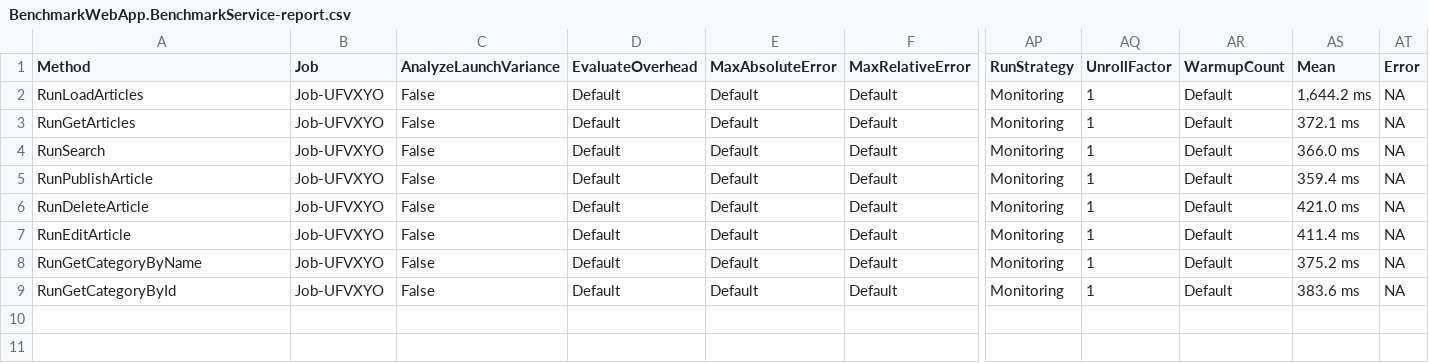
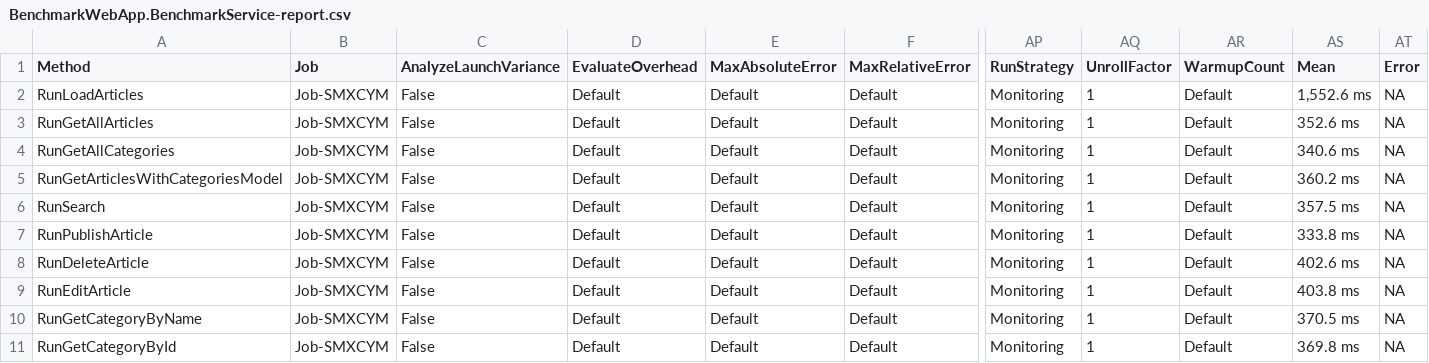
Before and after one commit to konamichi/Graduate_work, a CSV file: Benchmark/BenchmarkDotNet.Artifacts/results/BenchmarkWebApp.BenchmarkService-report.csv, drawn as a sheet; only a part is shown, gaps mark what is left out; addresses are those after the commit; rows hold the shown columns only; the diff names each change by its address in the sheet, - before the commit and + after, or states it on an @@ line.

```diff
--- a/Benchmark/BenchmarkDotNet.Artifacts/results/BenchmarkWebApp.BenchmarkService-report.csv
+++ b/Benchmark/BenchmarkDotNet.Artifacts/results/BenchmarkWebApp.BenchmarkService-report.csv
-B2:B3 (Job): Job-UFVXYO
+B2:B3 (Job): Job-SMXCYM
-AS2 (Mean): 1,644.2 ms
+AS2 (Mean): 1,552.6 ms
-A3 (Method): RunGetArticles
+A3 (Method): RunGetAllArticles
-AS3 (Mean): 372.1 ms
+AS3 (Mean): 352.6 ms
+row 4: RunGetAllCategories | Job-SMXCYM | False | Default | Default | Default | Monitoring | 1 | Default | 340.6 ms | NA
+row 5: RunGetArticlesWithCategoriesModel | Job-SMXCYM | False | Default | Default | Default | Monitoring | 1 | Default | 360.2 ms | NA
-B6:B11 (Job): Job-UFVXYO
+B6:B11 (Job): Job-SMXCYM
-AS6 (Mean): 366.0 ms
+AS6 (Mean): 357.5 ms
-AS7 (Mean): 359.4 ms
+AS7 (Mean): 333.8 ms
-AS8 (Mean): 421.0 ms
+AS8 (Mean): 402.6 ms
-AS9 (Mean): 411.4 ms
+AS9 (Mean): 403.8 ms
-AS10 (Mean): 375.2 ms
+AS10 (Mean): 370.5 ms
-AS11 (Mean): 383.6 ms
+AS11 (Mean): 369.8 ms
```
Also changed, not shown: 23 other files.
